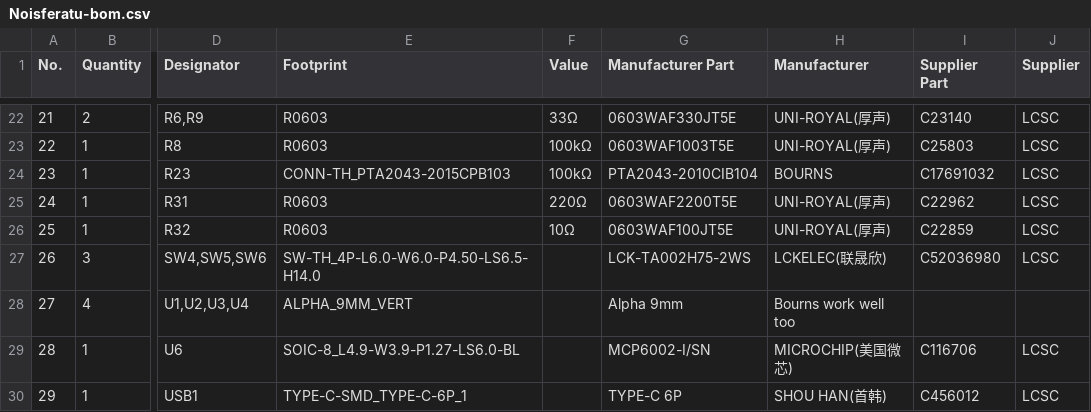
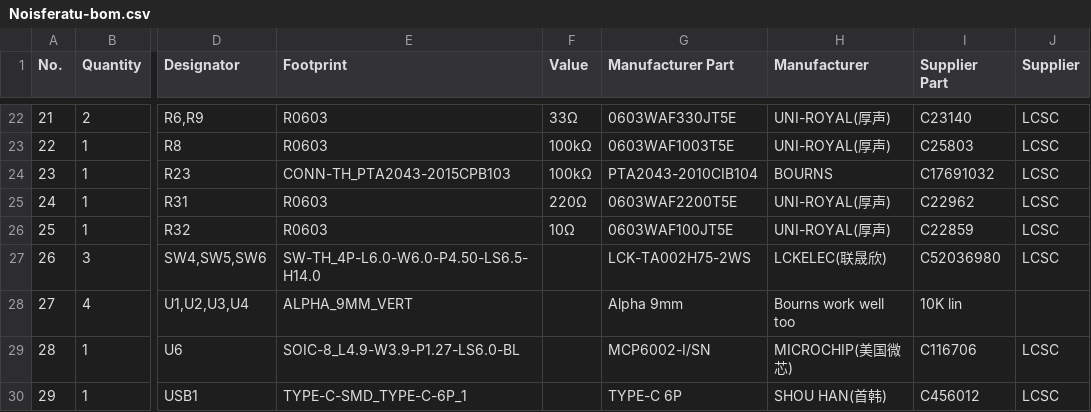
Before and after one commit to Punji/noisferatu, a CSV file: bom/Noisferatu-bom.csv, drawn as a sheet; only a part is shown, gaps mark what is left out; the diff names each change by its address in the sheet, - before the commit and + after, or states it on an @@ line.

Commit message:
added pot value to bom.csv

```diff
--- a/bom/Noisferatu-bom.csv
+++ b/bom/Noisferatu-bom.csv
-I28 (Supplier Part): (empty)
+I28 (Supplier Part): 10K lin
```
